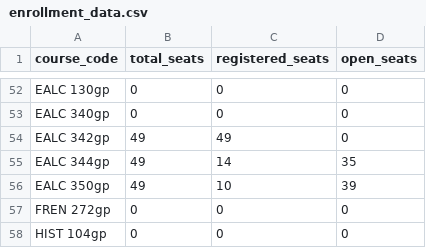
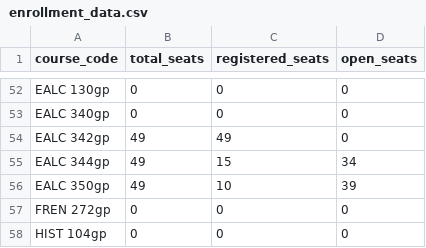
Before and after one commit to agastya-bassi/usc-ge-optimizer, a CSV file: enrollment_data.csv, drawn as a sheet; only a part is shown, gaps mark what is left out.

```diff
--- a/enrollment_data.csv
+++ b/enrollment_data.csv
@@ -54,3 +54,3 @@ EALC 340gp,0,0,0
 EALC 342gp,49,49,0
-EALC 344gp,49,14,35
+EALC 344gp,49,15,34
 EALC 350gp,49,10,39
```
